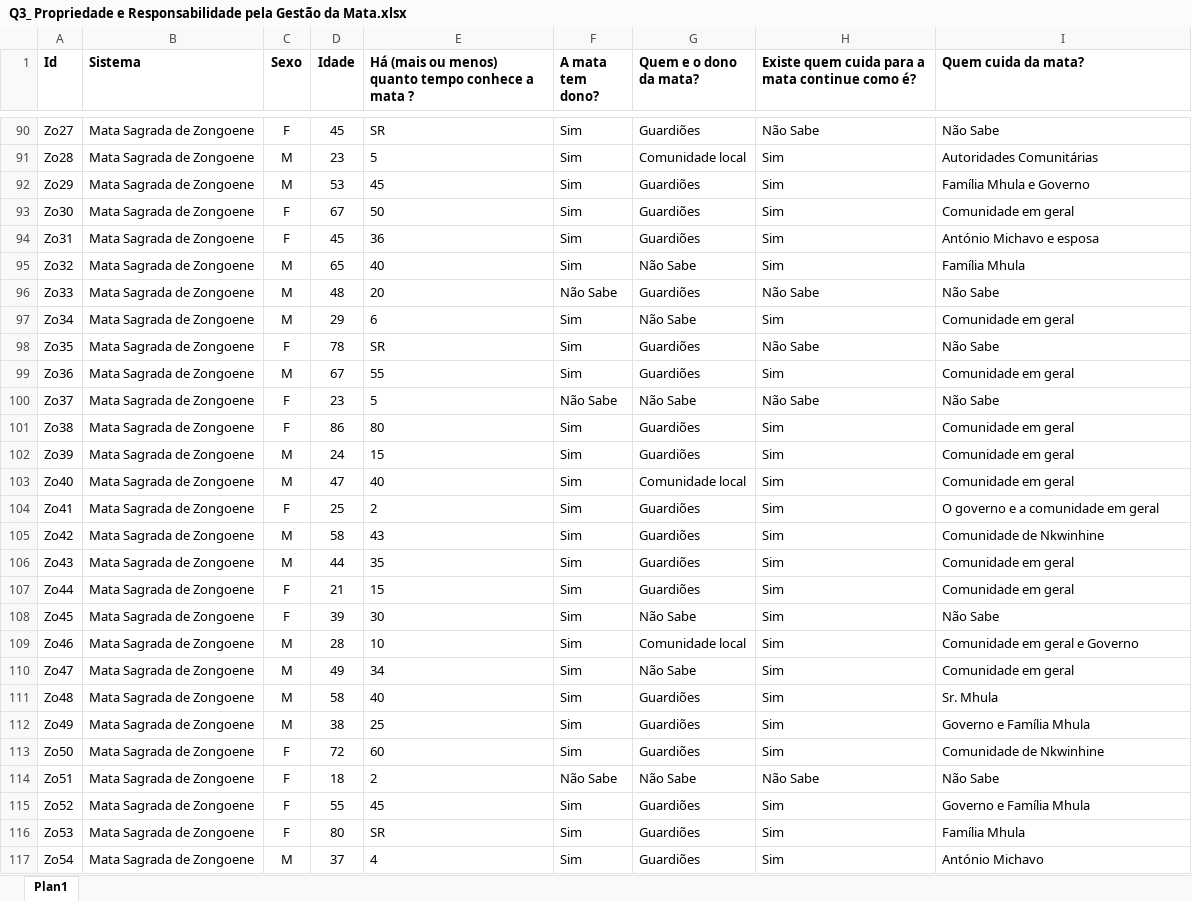
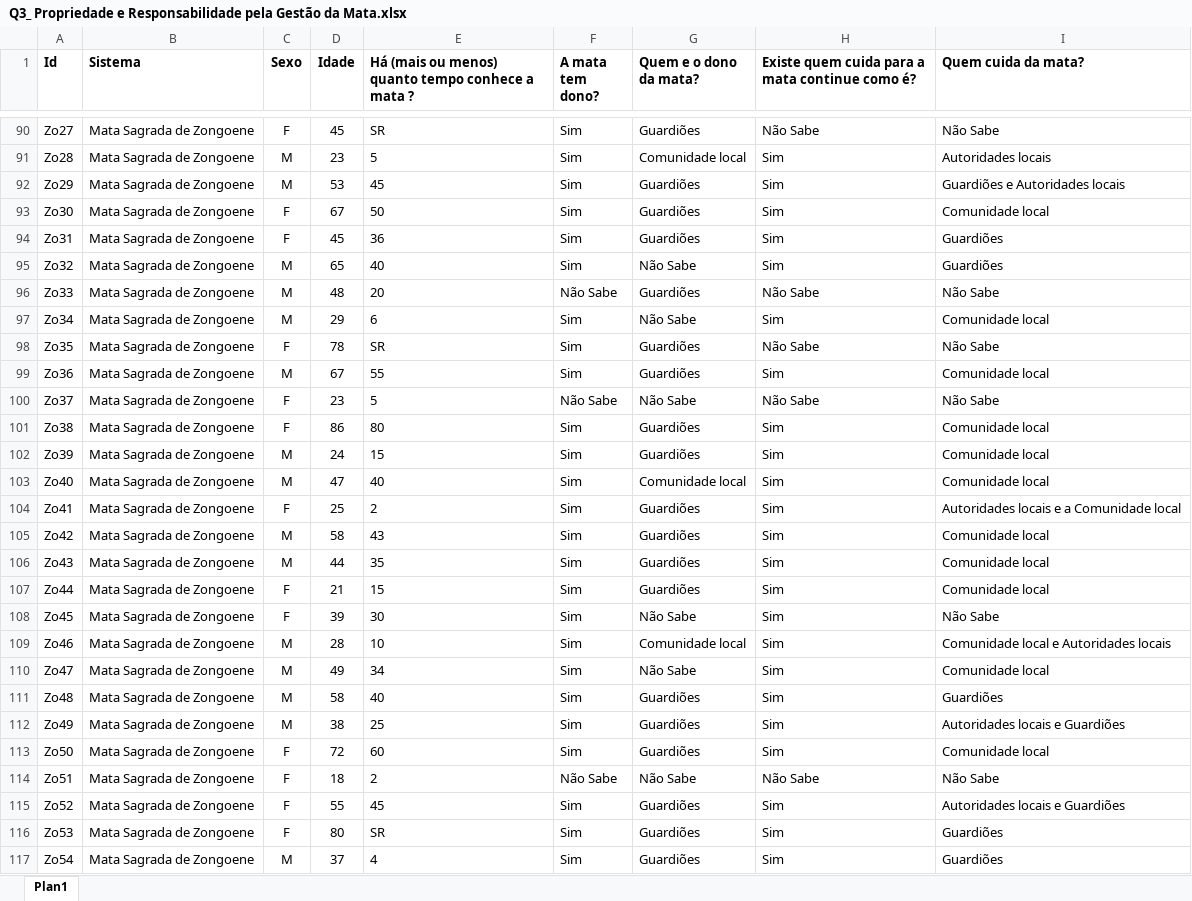
Before and after one commit to judaikawa/ME812, an Excel workbook: Q3_ Propriedade e Responsabilidade pela Gestão da Mata.xlsx, sheet Plan1, drawn as a sheet; only a part is shown, gaps mark what is left out; values as stored, in another font and other column widths than the file's, no borders; the diff covers the shown part only; the diff names each change by its address in the sheet, - before the commit and + after, or states it on an @@ line.

Commit message:
relacao dono/cuida

```diff
--- a/Q3_ Propriedade e Responsabilidade pela Gestão da Mata.xlsx (sheet Plan1)
+++ b/Q3_ Propriedade e Responsabilidade pela Gestão da Mata.xlsx (sheet Plan1)
-I91 (Quem cuida da mata?): Autoridades Comunitárias
+I91 (Quem cuida da mata?): Autoridades locais
-I92 (Quem cuida da mata?): Família Mhula e Governo
+I92 (Quem cuida da mata?): Guardiões e Autoridades locais
-I93 (Quem cuida da mata?): Comunidade em geral
+I93 (Quem cuida da mata?): Comunidade local
-I94 (Quem cuida da mata?): António Michavo e esposa
+I94 (Quem cuida da mata?): Guardiões
-I95 (Quem cuida da mata?): Família Mhula
+I95 (Quem cuida da mata?): Guardiões
-I97 (Quem cuida da mata?): Comunidade em geral
+I97 (Quem cuida da mata?): Comunidade local
-I99 (Quem cuida da mata?): Comunidade em geral
+I99 (Quem cuida da mata?): Comunidade local
-I101:I103 (Quem cuida da mata?): Comunidade em geral
+I101:I103 (Quem cuida da mata?): Comunidade local
-I104 (Quem cuida da mata?): O governo e a comunidade em geral
+I104 (Quem cuida da mata?): Autoridades locais e a Comunidade local
-I105 (Quem cuida da mata?): Comunidade de Nkwinhine
+I105 (Quem cuida da mata?): Comunidade local
-I106:I107 (Quem cuida da mata?): Comunidade em geral
+I106:I107 (Quem cuida da mata?): Comunidade local
-I109 (Quem cuida da mata?): Comunidade em geral e Governo
+I109 (Quem cuida da mata?): Comunidade local e Autoridades locais
-I110 (Quem cuida da mata?): Comunidade em geral
+I110 (Quem cuida da mata?): Comunidade local
-I111 (Quem cuida da mata?): Sr. Mhula
+I111 (Quem cuida da mata?): Guardiões
-I112 (Quem cuida da mata?): Governo e Família Mhula
+I112 (Quem cuida da mata?): Autoridades locais e Guardiões
-I113 (Quem cuida da mata?): Comunidade de Nkwinhine
+I113 (Quem cuida da mata?): Comunidade local
-I115 (Quem cuida da mata?): Governo e Família Mhula
+I115 (Quem cuida da mata?): Autoridades locais e Guardiões
-I116 (Quem cuida da mata?): Família Mhula
+I116 (Quem cuida da mata?): Guardiões
-I117 (Quem cuida da mata?): António Michavo
+I117 (Quem cuida da mata?): Guardiões
```
Also changed, not shown: 67 edited cells elsewhere in this sheet, 3 other files.
